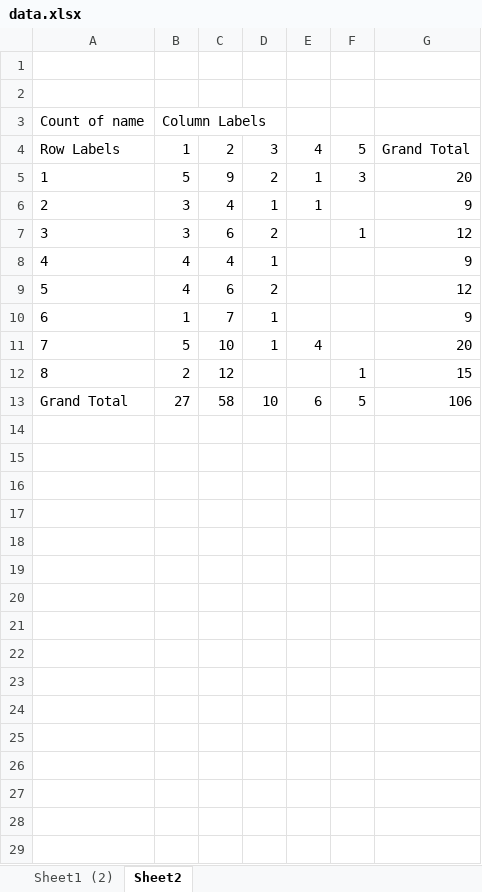
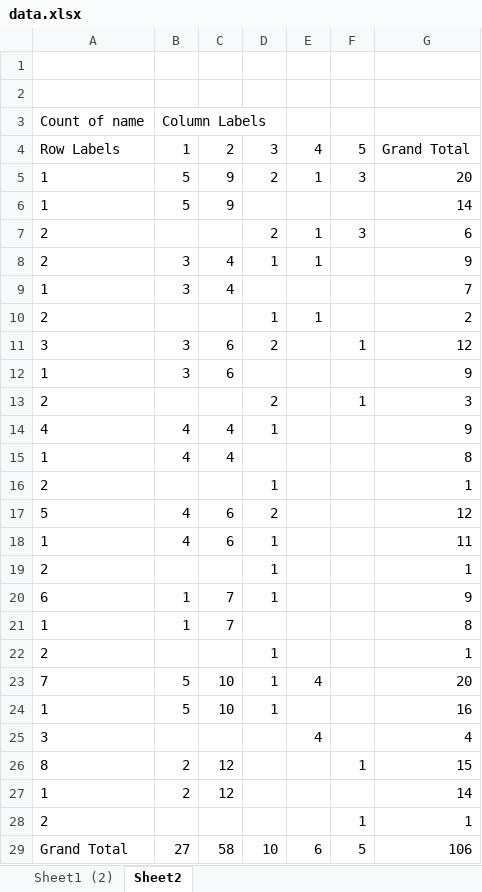
Before and after one commit to vicdang/luckydraw, an Excel workbook: tools/data.xlsx, sheet Sheet2, drawn as a sheet; values as stored, in another font and other column widths than the file's, no borders; charts and pictures not drawn; the diff names each change by its address in the sheet, - before the commit and + after, or states it on an @@ line.

```diff
--- a/tools/data.xlsx (sheet Sheet2)
+++ b/tools/data.xlsx (sheet Sheet2)
+row 6: 1 | 5 | 9 |  |  |  | 14
+row 7: 2 |  |  | 2 | 1 | 3 | 6
+row 9: 1 | 3 | 4 |  |  |  | 7
+row 10: 2 |  |  | 1 | 1 |  | 2
+row 12: 1 | 3 | 6 |  |  |  | 9
+row 13: 2 |  |  | 2 |  | 1 | 3
+row 15: 1 | 4 | 4 |  |  |  | 8
+row 16: 2 |  |  | 1 |  |  | 1
+row 18: 1 | 4 | 6 | 1 |  |  | 11
+row 19: 2 |  |  | 1 |  |  | 1
+row 21: 1 | 1 | 7 |  |  |  | 8
+row 22: 2 |  |  | 1 |  |  | 1
+row 24: 1 | 5 | 10 | 1 |  |  | 16
+row 25: 3 |  |  |  | 4 |  | 4
+row 27: 1 | 2 | 12 |  |  |  | 14
+row 28: 2 |  |  |  |  | 1 | 1
```
Also changed, not shown: sheet Sheet1 (2), hidden cells, charts or pictures, 8 other files.
